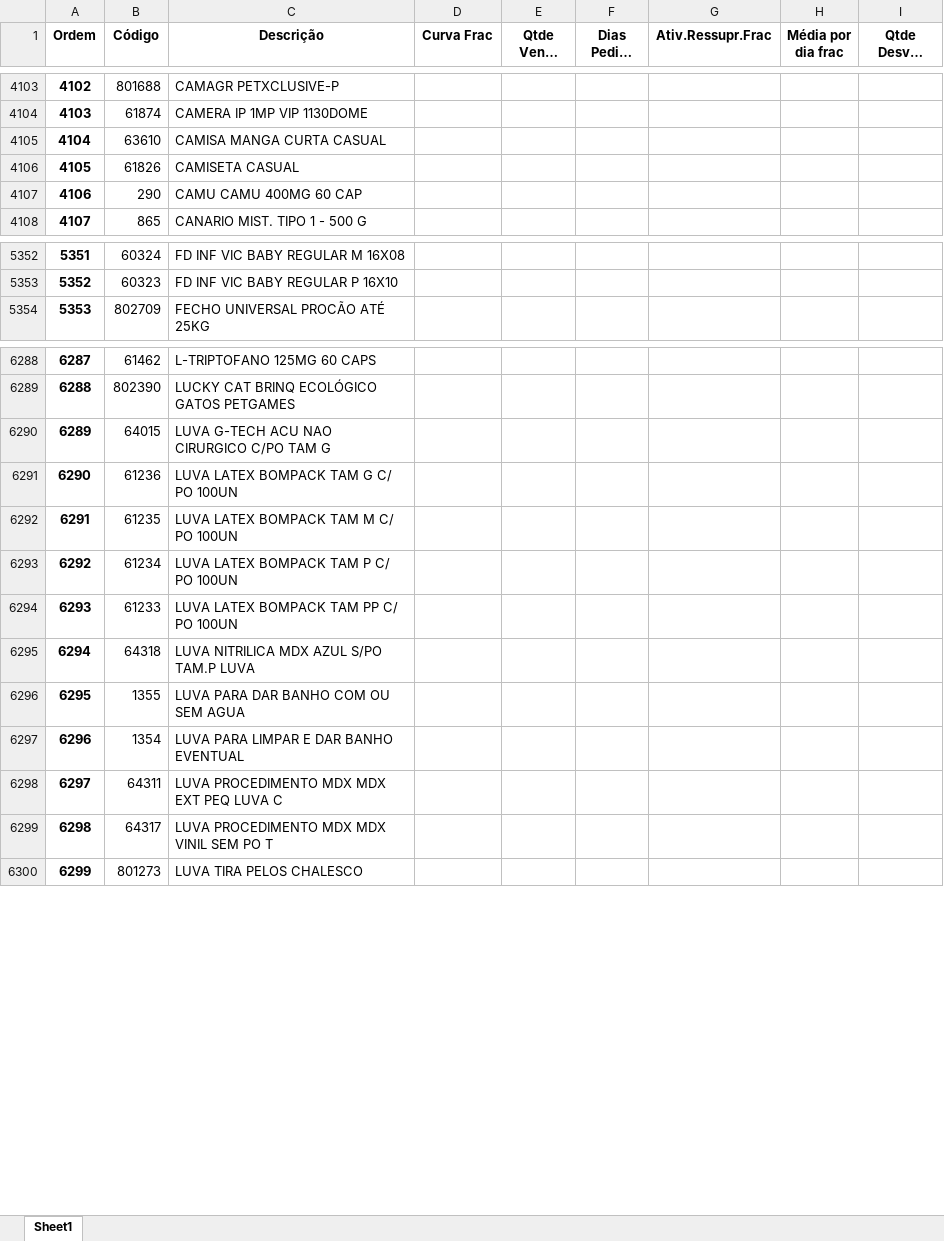
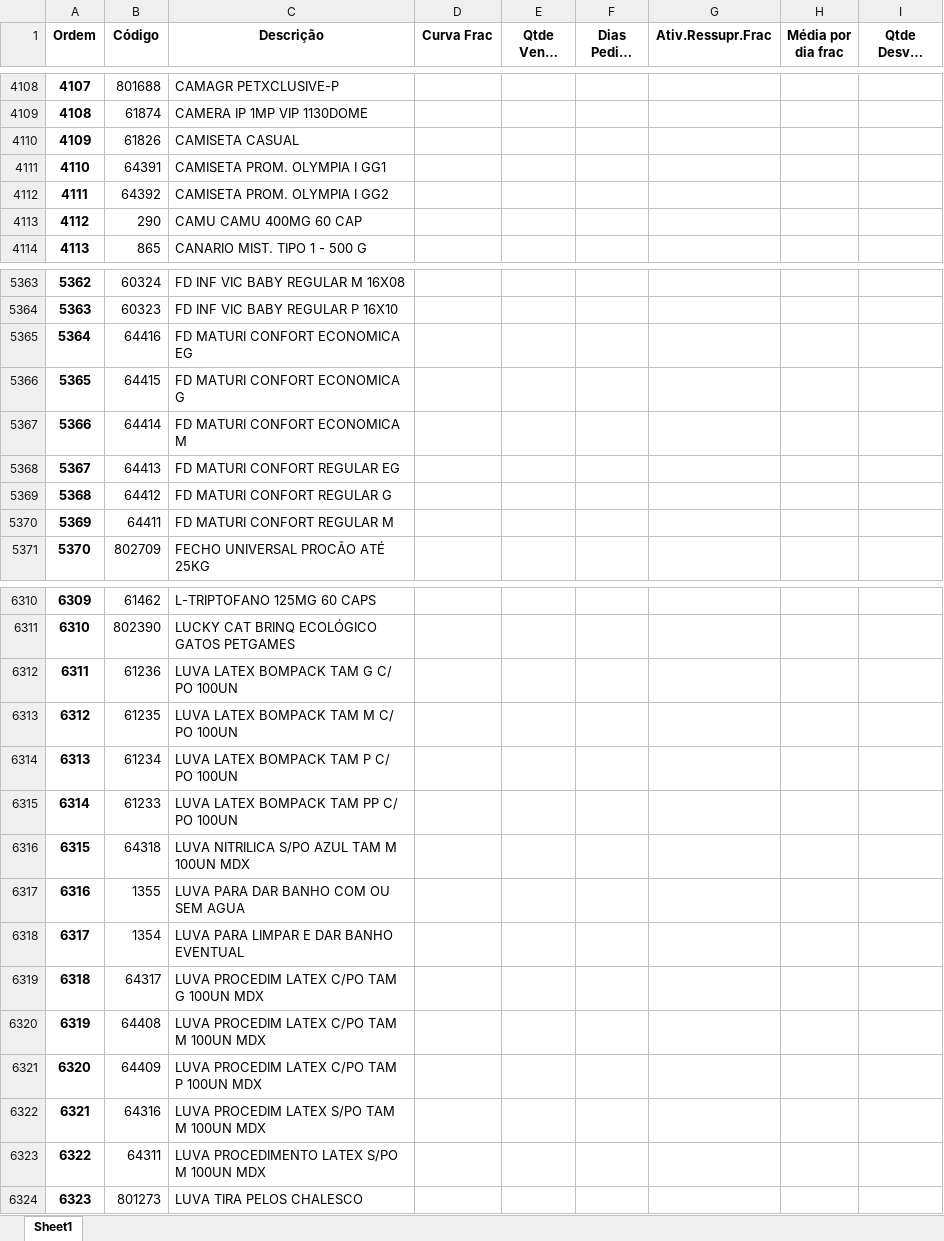
Before and after one commit to renandelamorena/Projeto_Curva_ABC, an Excel workbook: data/tratamento_curva_abc/dados_tratados/curva_abc_frac.xlsx, sheet Sheet1, drawn as a sheet; only a part is shown, gaps mark what is left out; long unchanged cells end in …; values as stored, in another font and other column widths than the file's, no borders; removed rows and columns are numbered as before the commit, all else as after; the diff covers the shown part only; the diff names each change by its address in the sheet, - before the commit and + after, or states it on an @@ line.

```diff
--- a/data/tratamento_curva_abc/dados_tratados/curva_abc_frac.xlsx (sheet Sheet1)
+++ b/data/tratamento_curva_abc/dados_tratados/curva_abc_frac.xlsx (sheet Sheet1)
@@ column A (Ordem) renumbered from row 3195 down @@
-row 4105: 4104 | 63610 | CAMISA MANGA CURTA CASUAL
+row 4111: 4110 | 64391 | CAMISETA PROM. OLYMPIA I GG1
+row 4112: 4111 | 64392 | CAMISETA PROM. OLYMPIA I GG2
+row 5365: 5364 | 64416 | FD MATURI CONFORT ECONOMICA EG
+row 5366: 5365 | 64415 | FD MATURI CONFORT ECONOMICA G
+row 5367: 5366 | 64414 | FD MATURI CONFORT ECONOMICA M
+row 5368: 5367 | 64413 | FD MATURI CONFORT REGULAR EG
+row 5369: 5368 | 64412 | FD MATURI CONFORT REGULAR G
+row 5370: 5369 | 64411 | FD MATURI CONFORT REGULAR M
-row 6290: 6289 | 64015 | LUVA G-TECH ACU NAO CIRURGICO C/PO TAM G
-C6316 (Descrição): LUVA NITRILICA MDX AZUL S/PO TAM.P LUVA
+C6316 (Descrição): LUVA NITRILICA S/PO AZUL TAM M 100UN MDX
+row 6319: 6318 | 64317 | LUVA PROCEDIM LATEX C/PO TAM G 100UN MDX
+row 6320: 6319 | 64408 | LUVA PROCEDIM LATEX C/PO TAM M 100UN MDX
+row 6321: 6320 | 64409 | LUVA PROCEDIM LATEX C/PO TAM P 100UN MDX
+row 6322: 6321 | 64316 | LUVA PROCEDIM LATEX S/PO TAM M 100UN MDX
-C6323 (Descrição): LUVA PROCEDIMENTO MDX MDX EXT PEQ LUVA C
+C6323 (Descrição): LUVA PROCEDIMENTO LATEX S/PO M 100UN MDX
-row 6299: 6298 | 64317 | LUVA PROCEDIMENTO MDX MDX VINIL SEM PO T
```
Also changed, not shown: 65 added rows, 2 removed rows, 19 moved rows and 10 edited cells elsewhere in this sheet, data/tratamento_curva_abc/dados_tratados/curva_abc_cx.xlsx, data/tratamento_curva_abc/dados_tratados/curva_abc_geral.xlsx, 2 other files.
